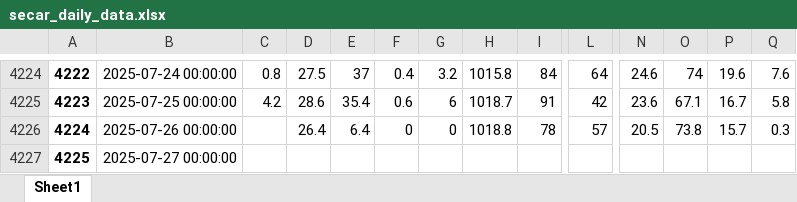
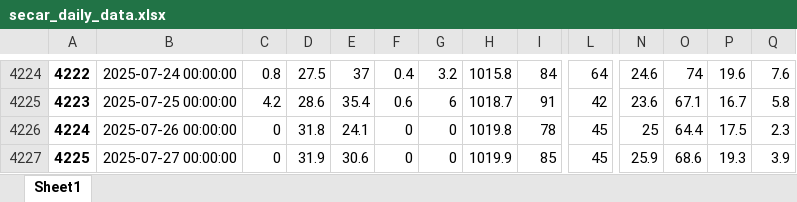
Before and after one commit to idfeiven/app-secar_meteo_data, an Excel workbook: data/secar_daily_data.xlsx, sheet Sheet1, drawn as a sheet; only a part is shown, gaps mark what is left out; values as stored, in another font and other column widths than the file's, no borders; the diff covers the shown part only; the diff names each change by its address in the sheet, - before the commit and + after, or states it on an @@ line.

```diff
--- a/data/secar_daily_data.xlsx (sheet Sheet1)
+++ b/data/secar_daily_data.xlsx (sheet Sheet1)
-C4226:C4227: (empty)
+C4226:C4227: 0
-D4226: 26.4
+D4226: 31.8
-E4226: 6.4
+E4226: 24.1
-H4226: 1018.8
+H4226: 1019.8
-L4226: 57
+L4226: 45
-N4226: 20.5
+N4226: 25
-O4226: 73.8
+O4226: 64.4
-P4226: 15.7
+P4226: 17.5
-Q4226: 0.3
+Q4226: 2.3
-D4227: (empty)
+D4227: 31.9
-E4227: (empty)
+E4227: 30.6
-F4227: (empty)
+F4227: 0
-G4227: (empty)
+G4227: 0
-H4227: (empty)
+H4227: 1019.9
-I4227: (empty)
+I4227: 85
-L4227: (empty)
+L4227: 45
-N4227: (empty)
+N4227: 25.9
-O4227: (empty)
+O4227: 68.6
-P4227: (empty)
+P4227: 19.3
-Q4227: (empty)
+Q4227: 3.9
```
Also changed, not shown: 3 added rows and 68 edited cells elsewhere in this sheet, data/daily_manual_rain_gage_data.xlsx, 1 other file.
